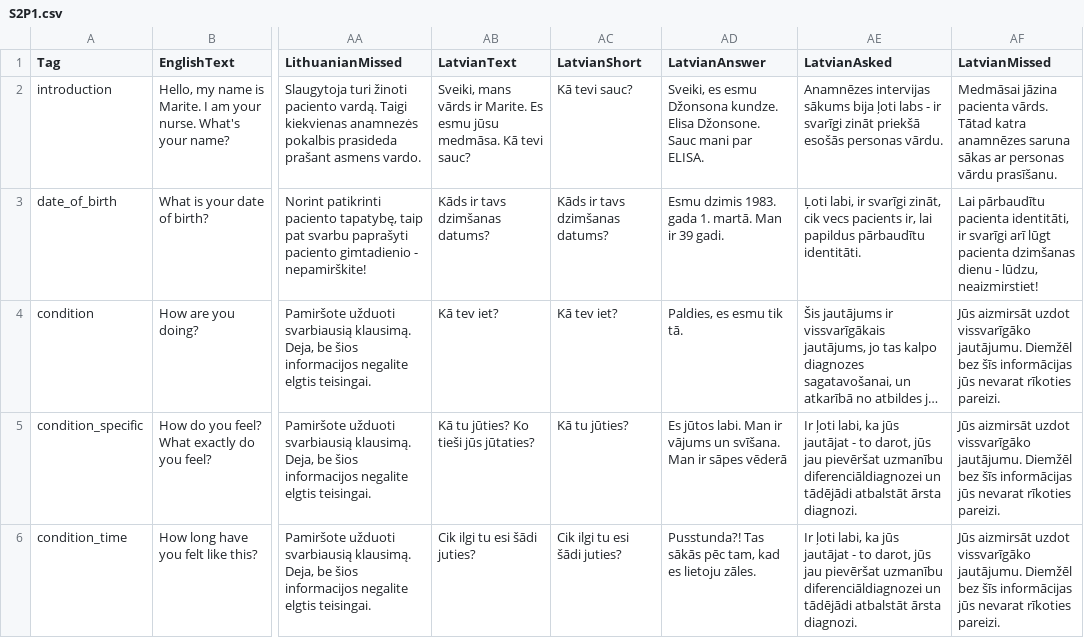
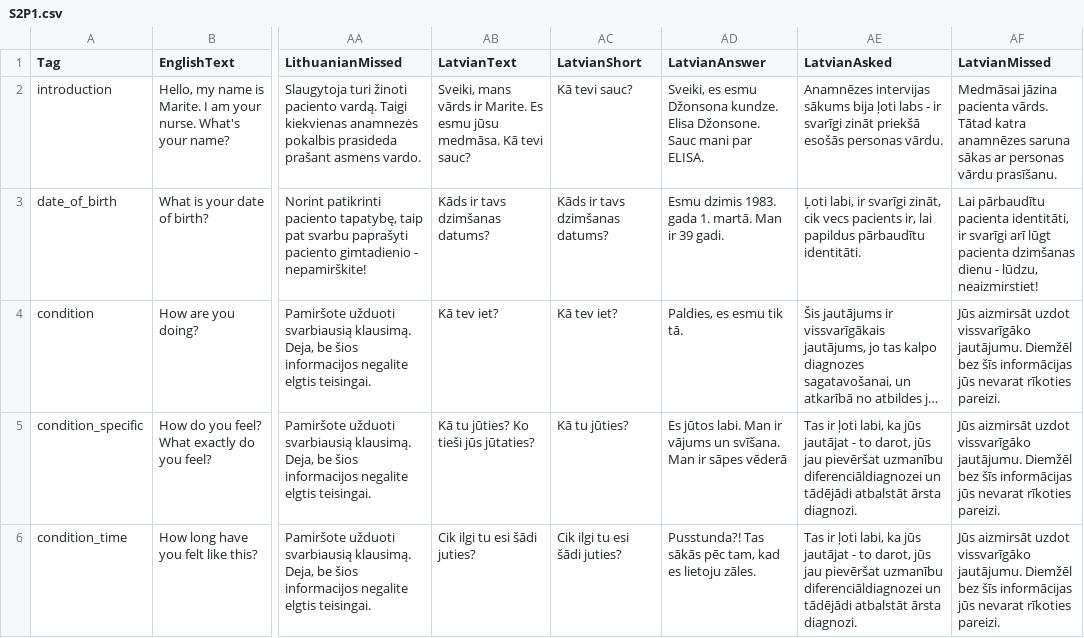
Before and after one commit to XRINTAMT/DTNET, a CSV file: Assets/Resources/Localization/S2P1.csv, drawn as a sheet; only a part is shown, gaps mark what is left out; long unchanged cells end in …; the diff covers the shown part only; the diff names each change by its address in the sheet, - before the commit and + after, or states it on an @@ line.

```diff
--- a/Assets/Resources/Localization/S2P1.csv
+++ b/Assets/Resources/Localization/S2P1.csv
-AE5:AE6 (LatvianAsked): Ir ļoti labi,…
+AE5:AE6 (LatvianAsked): Tas ir ļoti labi,…
```
Also changed, not shown: 9 edited cells elsewhere in this file, Assets/Resources/Localization/Menu.csv, Assets/Resources/Localization/OutroQuiz.csv, 4 other files.
